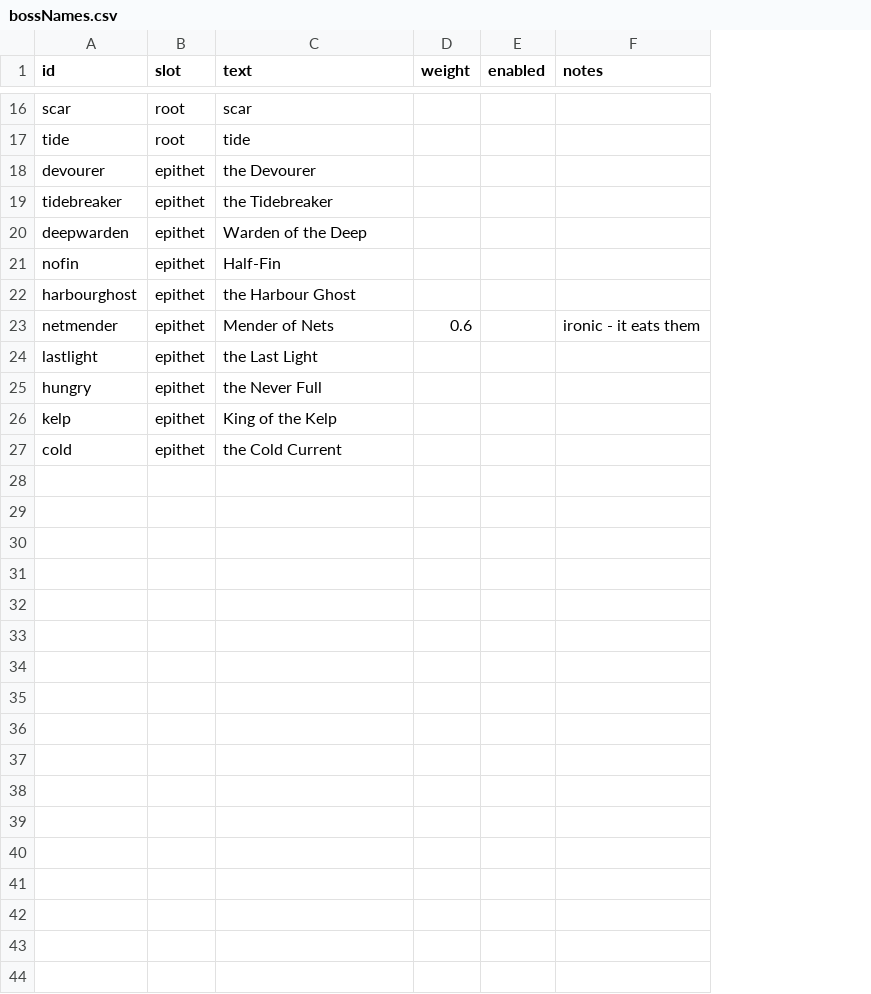
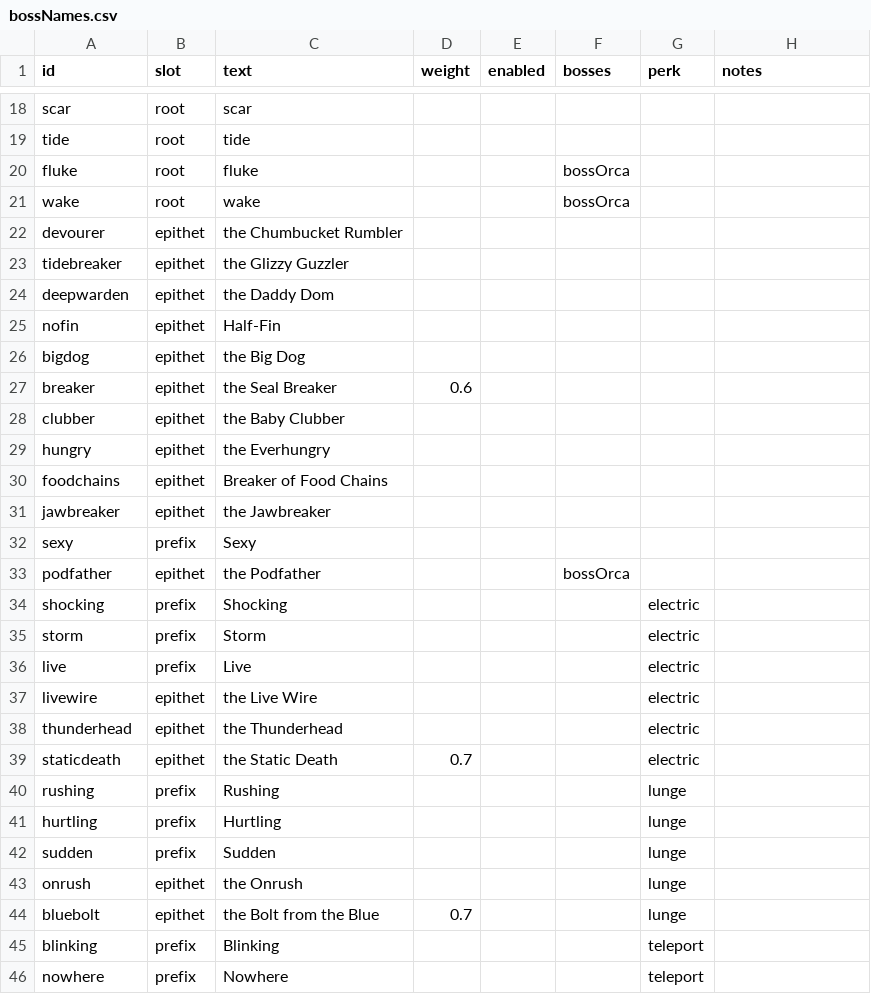
Before and after one commit to ethangoldhammer/seal-survivor, a CSV file: path/src/bossNames.csv, drawn as a sheet; only a part is shown, gaps mark what is left out; removed rows and columns are numbered as before the commit, all else as after; the diff covers the shown part only; the diff names each change by its address in the sheet, - before the commit and + after, or states it on an @@ line.

```diff
--- a/path/src/bossNames.csv
+++ b/path/src/bossNames.csv
+column F (bosses), empty
+column G (perk), empty
+row 20: fluke | root | fluke |  |  | bossOrca
+row 21: wake | root | wake |  |  | bossOrca
-C22 (text): the Devourer
+C22 (text): the Chumbucket Rumbler
-C23 (text): the Tidebreaker
+C23 (text): the Glizzy Guzzler
-C24 (text): Warden of the Deep
+C24 (text): the Daddy Dom
-row 22: harbourghost | epithet | the Harbour Ghost
-row 23: netmender | epithet | Mender of Nets | 0.6 |  | ironic - it eats them
-row 24: lastlight | epithet | the Last Light
+row 26: bigdog | epithet | the Big Dog
+row 27: breaker | epithet | the Seal Breaker | 0.6
+row 28: clubber | epithet | the Baby Clubber
-C29 (text): the Never Full
+C29 (text): the Everhungry
-row 26: kelp | epithet | King of the Kelp
-row 27: cold | epithet | the Cold Current
+row 30: foodchains | epithet | Breaker of Food Chains
+row 31: jawbreaker | epithet | the Jawbreaker
+row 32: sexy | prefix | Sexy
+row 33: podfather | epithet | the Podfather |  |  | bossOrca
+row 34: shocking | prefix | Shocking |  |  |  | electric
+row 35: storm | prefix | Storm |  |  |  | electric
+row 36: live | prefix | Live |  |  |  | electric
+row 37: livewire | epithet | the Live Wire |  |  |  | electric
+row 38: thunderhead | epithet | the Thunderhead |  |  |  | electric
+row 39: staticdeath | epithet | the Static Death | 0.7 |  |  | electric
+row 40: rushing | prefix | Rushing |  |  |  | lunge
+row 41: hurtling | prefix | Hurtling |  |  |  | lunge
+row 42: sudden | prefix | Sudden |  |  |  | lunge
+row 43: onrush | epithet | the Onrush |  |  |  | lunge
+row 44: bluebolt | epithet | the Bolt from the Blue | 0.7 |  |  | lunge
+row 45: blinking | prefix | Blinking |  |  |  | teleport
+row 46: nowhere | prefix | Nowhere |  |  |  | teleport
```
Also changed, not shown: 12 added rows, 2 removed rows and 4 edited cells elsewhere in this file, path/src/assets.csv, path/src/spawning.csv, 36 other files.
